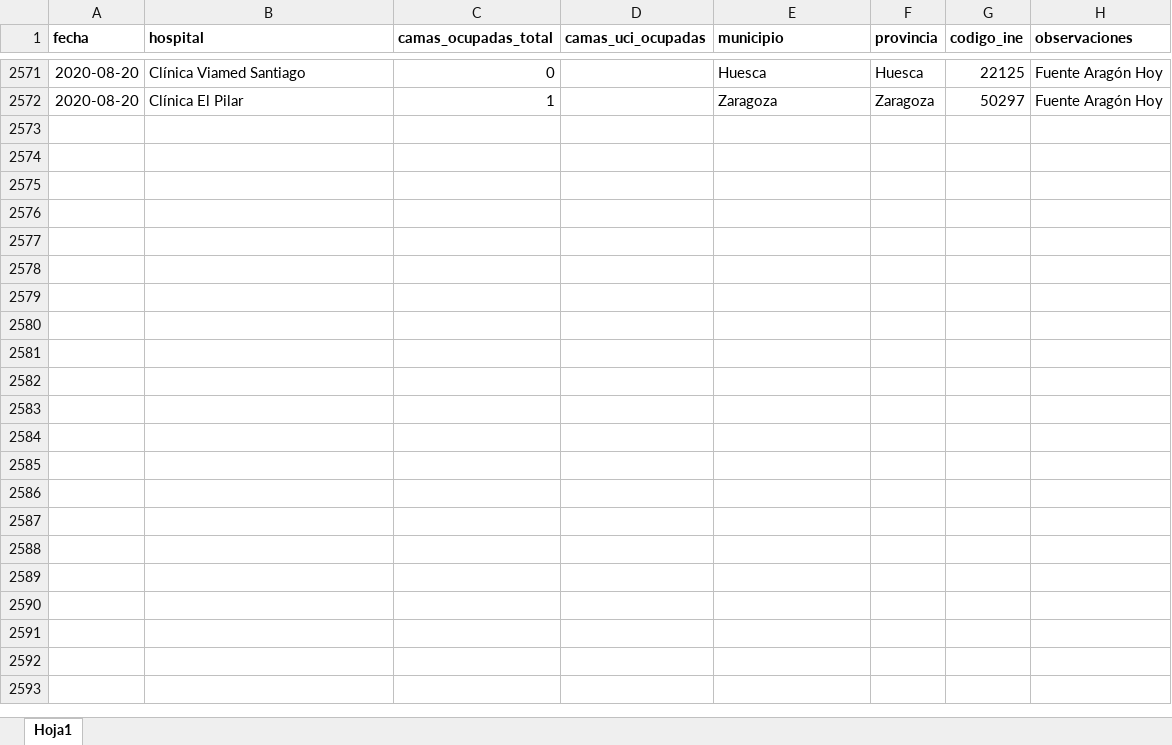
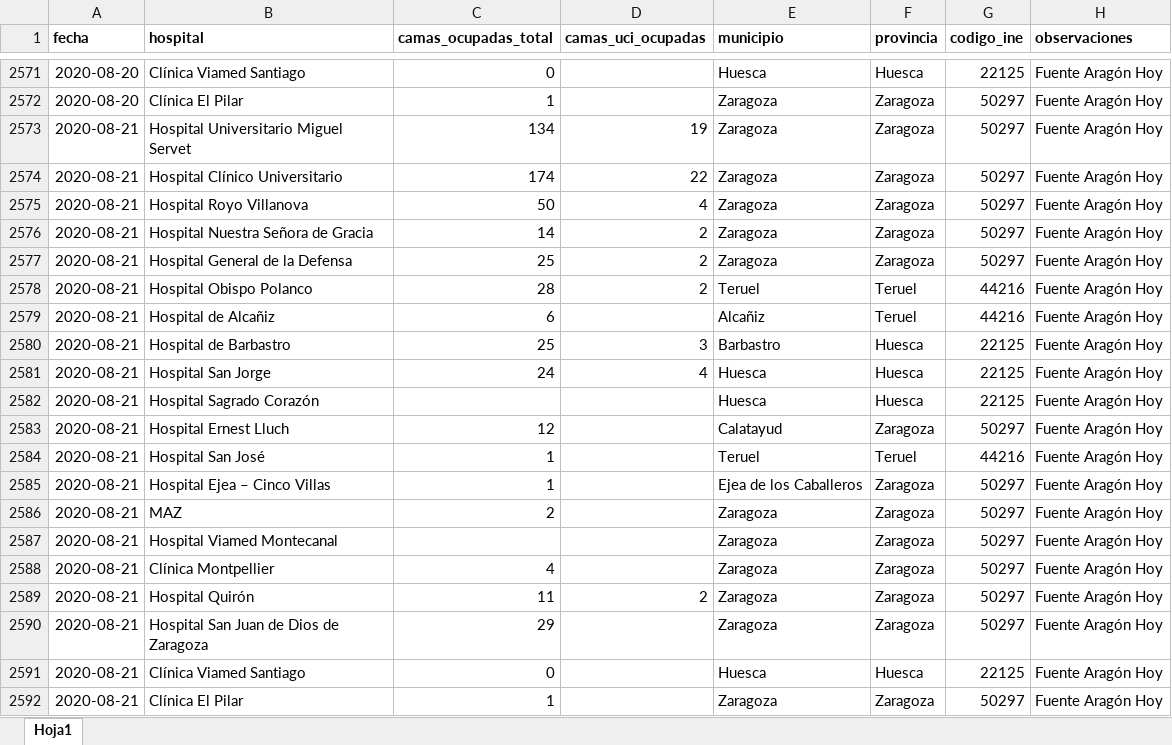
Before and after one commit to numeroteca/covid19, an Excel workbook: data/original/spain/aragon/casos_coronavirus_hospitales.xlsx, sheet Hoja1, drawn as a sheet; only a part is shown, gaps mark what is left out; values as stored, in another font and other column widths than the file's, no borders; the diff names each change by its address in the sheet, - before the commit and + after, or states it on an @@ line.

Commit message:
update Spain data-charts- Pending fixes aggregate Spain and Spain CCAA

```diff
--- a/data/original/spain/aragon/casos_coronavirus_hospitales.xlsx (sheet Hoja1)
+++ b/data/original/spain/aragon/casos_coronavirus_hospitales.xlsx (sheet Hoja1)
+row 2573: 2020-08-21 | Hospital Universitario Miguel Servet | 134 | 19 | Zaragoza | Zaragoza | 50297 | Fuente Aragón Hoy
+row 2574: 2020-08-21 | Hospital Clínico Universitario | 174 | 22 | Zaragoza | Zaragoza | 50297 | Fuente Aragón Hoy
+row 2575: 2020-08-21 | Hospital Royo Villanova | 50 | 4 | Zaragoza | Zaragoza | 50297 | Fuente Aragón Hoy
+row 2576: 2020-08-21 | Hospital Nuestra Señora de Gracia | 14 | 2 | Zaragoza | Zaragoza | 50297 | Fuente Aragón Hoy
+row 2577: 2020-08-21 | Hospital General de la Defensa | 25 | 2 | Zaragoza | Zaragoza | 50297 | Fuente Aragón Hoy
+row 2578: 2020-08-21 | Hospital Obispo Polanco | 28 | 2 | Teruel | Teruel | 44216 | Fuente Aragón Hoy
+row 2579: 2020-08-21 | Hospital de Alcañiz | 6 |  | Alcañiz | Teruel | 44216 | Fuente Aragón Hoy
+row 2580: 2020-08-21 | Hospital de Barbastro | 25 | 3 | Barbastro | Huesca | 22125 | Fuente Aragón Hoy
+row 2581: 2020-08-21 | Hospital San Jorge | 24 | 4 | Huesca | Huesca | 22125 | Fuente Aragón Hoy
+row 2582: 2020-08-21 | Hospital Sagrado Corazón |  |  | Huesca | Huesca | 22125 | Fuente Aragón Hoy
+row 2583: 2020-08-21 | Hospital Ernest Lluch | 12 |  | Calatayud | Zaragoza | 50297 | Fuente Aragón Hoy
+row 2584: 2020-08-21 | Hospital San José | 1 |  | Teruel | Teruel | 44216 | Fuente Aragón Hoy
+row 2585: 2020-08-21 | Hospital Ejea – Cinco Villas | 1 |  | Ejea de los Caballeros | Zaragoza | 50297 | Fuente Aragón Hoy
+row 2586: 2020-08-21 | MAZ | 2 |  | Zaragoza | Zaragoza | 50297 | Fuente Aragón Hoy
+row 2587: 2020-08-21 | Hospital Viamed Montecanal |  |  | Zaragoza | Zaragoza | 50297 | Fuente Aragón Hoy
+row 2588: 2020-08-21 | Clínica Montpellier | 4 |  | Zaragoza | Zaragoza | 50297 | Fuente Aragón Hoy
+row 2589: 2020-08-21 | Hospital Quirón | 11 | 2 | Zaragoza | Zaragoza | 50297 | Fuente Aragón Hoy
+row 2590: 2020-08-21 | Hospital San Juan de Dios de Zaragoza | 29 |  | Zaragoza | Zaragoza | 50297 | Fuente Aragón Hoy
+row 2591: 2020-08-21 | Clínica Viamed Santiago | 0 |  | Huesca | Huesca | 22125 | Fuente Aragón Hoy
+row 2592: 2020-08-21 | Clínica El Pilar | 1 |  | Zaragoza | Zaragoza | 50297 | Fuente Aragón Hoy
```
Also changed, not shown: 32 other files.
